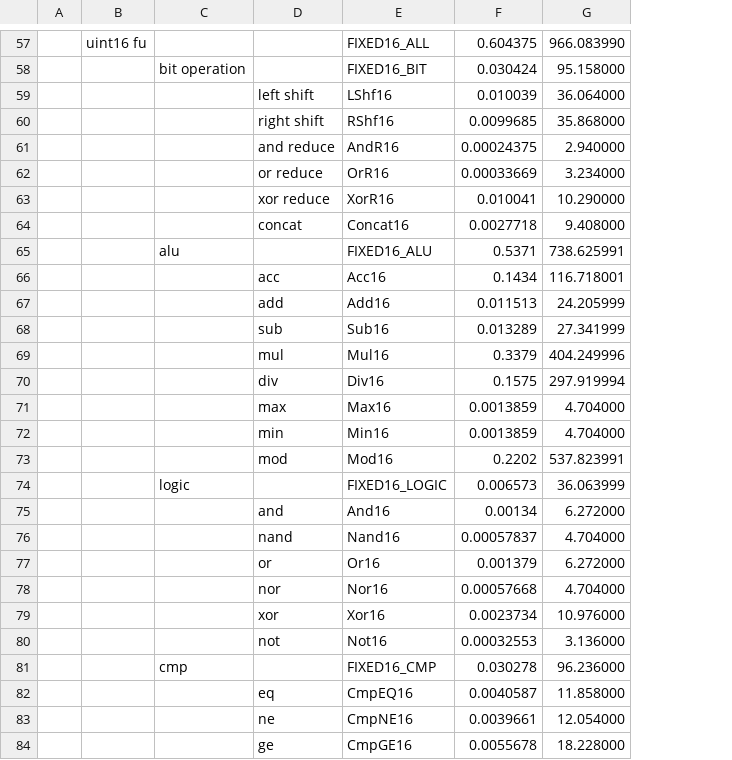
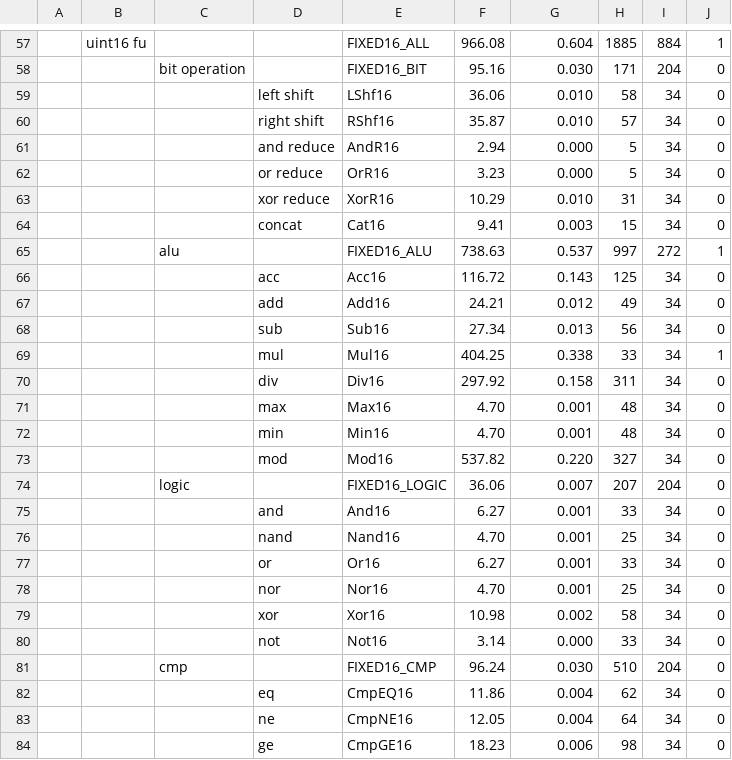
Before and after one commit to PolyArch/dsa-scheduler, a CSV file: src/insts/full.ssinst.power_area.csv, drawn as a sheet; only a part is shown, gaps mark what is left out; removed rows and columns are numbered as before the commit, all else as after; the diff covers the shown part only; the diff names each change by its address in the sheet, - before the commit and + after, or states it on an @@ line.

```diff
--- a/src/insts/full.ssinst.power_area.csv
+++ b/src/insts/full.ssinst.power_area.csv
-column A, empty
+column A, empty
+column F, rows 57-84: 966.08 | 95.16 | 36.06 | 35.87 | 2.94 | 3.23 | 10.29 | 9.41 | 738.63 | 116.72 | 24.21 | 27.34 | 404.25 | 297.92 | 4.70 | 4.70 | 537.82 | 36.06 | 6.27 | 4.70 | 6.27 | 4.70 | 10.98 | 3.14 | 96.24 | 11.86 | 12.05 | 18.23
-column G, rows 57-84: 966.083990 | 95.158000 | 36.064000 | 35.868000 | 2.940000 | 3.234000 | 10.290000 | 9.408000 | 738.625991 | 116.718001 | 24.205999 | 27.341999 | 404.249996 | 297.919994 | 4.704000 | 4.704000 | 537.823991 | 36.063999 | 6.272000 | 4.704000 | 6.272000 | 4.704000 | 10.976000 | 3.136000 | 96.236000 | 11.858000 | 12.054000 | 18.228000
+column H, rows 57-84: 1885 | 171 | 58 | 57 | 5 | 5 | 31 | 15 | 997 | 125 | 49 | 56 | 33 | 311 | 48 | 48 | 327 | 207 | 33 | 25 | 33 | 25 | 58 | 33 | 510 | 62 | 64 | 98
+column I, rows 57-84: 884 | 204 | 34 | 34 | 34 | 34 | 34 | 34 | 272 | 34 | 34 | 34 | 34 | 34 | 34 | 34 | 34 | 204 | 34 | 34 | 34 | 34 | 34 | 34 | 204 | 34 | 34 | 34
+column J, rows 57-84: 1 | 0 | 0 | 0 | 0 | 0 | 0 | 0 | 1 | 0 | 0 | 0 | 1 | 0 | 0 | 0 | 0 | 0 | 0 | 0 | 0 | 0 | 0 | 0 | 0 | 0 | 0 | 0
-G57: 0.604375
+G57: 0.604
-G58: 0.030424
+G58: 0.030
-G59: 0.010039
+G59: 0.010
-G60: 0.0099685
+G60: 0.010
-G61: 0.00024375
+G61: 0.000
-G62: 0.00033669
+G62: 0.000
-G63: 0.010041
+G63: 0.010
-E64: Concat16
+E64: Cat16
-G64: 0.0027718
+G64: 0.003
-G65: 0.5371
+G65: 0.537
-G66: 0.1434
+G66: 0.143
-G67: 0.011513
+G67: 0.012
-G68: 0.013289
+G68: 0.013
-G69: 0.3379
+G69: 0.338
-G70: 0.1575
+G70: 0.158
-G71:G72: 0.0013859
+G71:G72: 0.001
-G73: 0.2202
+G73: 0.220
-G74: 0.006573
+G74: 0.007
-G75: 0.00134
+G75: 0.001
-G76: 0.00057837
+G76: 0.001
-G77: 0.001379
+G77: 0.001
-G78: 0.00057668
+G78: 0.001
-G79: 0.0023734
+G79: 0.002
-G80: 0.00032553
+G80: 0.000
-G81: 0.030278
+G81: 0.030
-G82: 0.0040587
+G82: 0.004
-G83: 0.0039661
+G83: 0.004
-G84: 0.0055678
+G84: 0.006
```
Also changed, not shown: 1 added row, 1 removed row and 118 edited cells elsewhere in this file, 38 other files.
